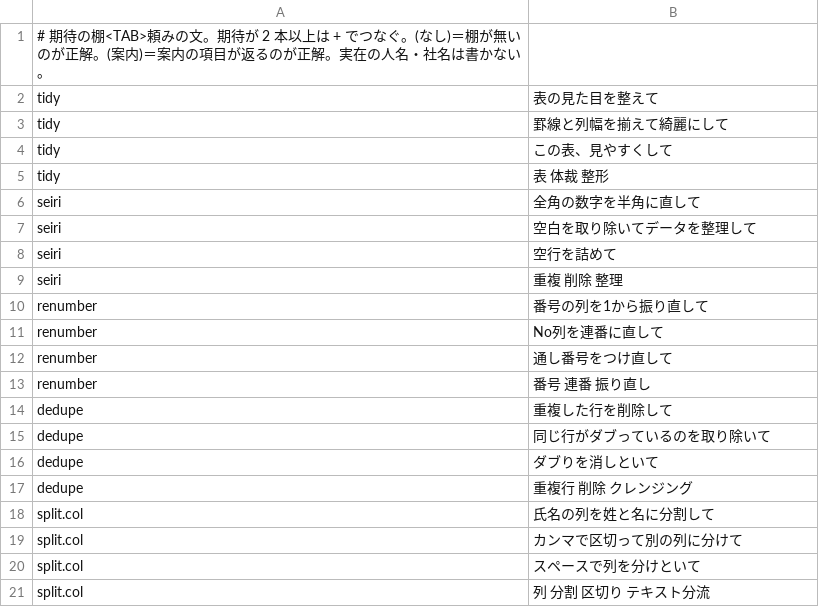
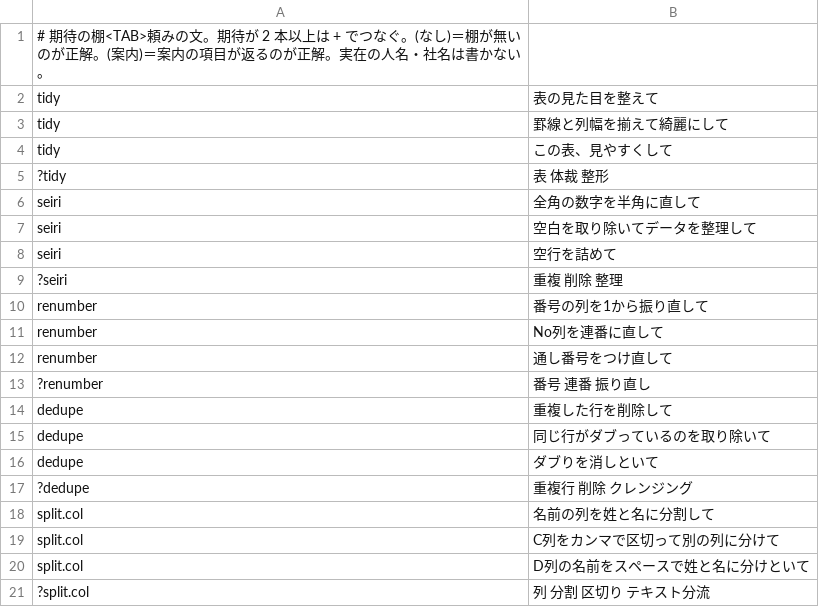
Before and after one commit to shu1551/shu-gas-manager, a TSV file: ws_exam/phrases_整える.tsv, drawn as a sheet.

```diff
--- a/ws_exam/phrases_整える.tsv
+++ b/ws_exam/phrases_整える.tsv
@@ -4,3 +4,3 @@ tidy	罫線と列幅を揃えて綺麗にして
 tidy	この表、見やすくして
-tidy	表 体裁 整形
+?tidy	表 体裁 整形
 seiri	全角の数字を半角に直して
@@ -8,3 +8,3 @@ seiri	空白を取り除いてデータを整理して
 seiri	空行を詰めて
-seiri	重複 削除 整理
+?seiri	重複 削除 整理
 renumber	番号の列を1から振り直して
@@ -12,3 +12,3 @@ renumber	No列を連番に直して
 renumber	通し番号をつけ直して
-renumber	番号 連番 振り直し
+?renumber	番号 連番 振り直し
 dedupe	重複した行を削除して
@@ -16,6 +16,6 @@ dedupe	同じ行がダブっているのを取り除いて
 dedupe	ダブりを消しといて
-dedupe	重複行 削除 クレンジング
-split.col	氏名の列を姓と名に分割して
-split.col	カンマで区切って別の列に分けて
-split.col	スペースで列を分けといて
-split.col	列 分割 区切り テキスト分流
+?dedupe	重複行 削除 クレンジング
+split.col	名前の列を姓と名に分割して
+split.col	C列をカンマで区切って別の列に分けて
+split.col	D列の名前をスペースで姓と名に分けといて
+?split.col	列 分割 区切り テキスト分流
```
Also changed, not shown: ws_exam/answers.tsv, ws_exam/phrases_シート.tsv, 12 other files.
